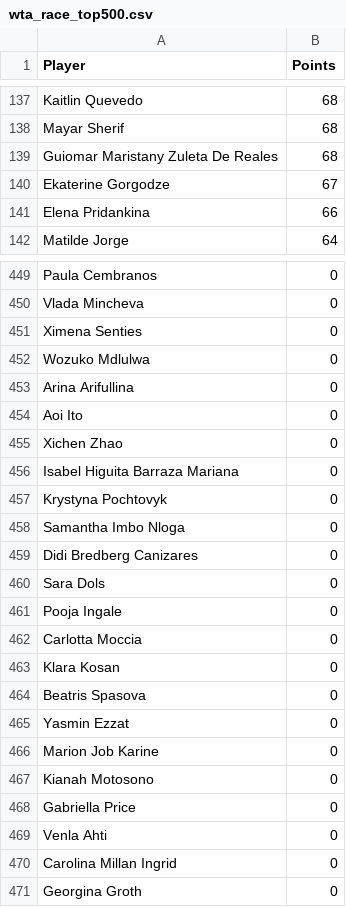
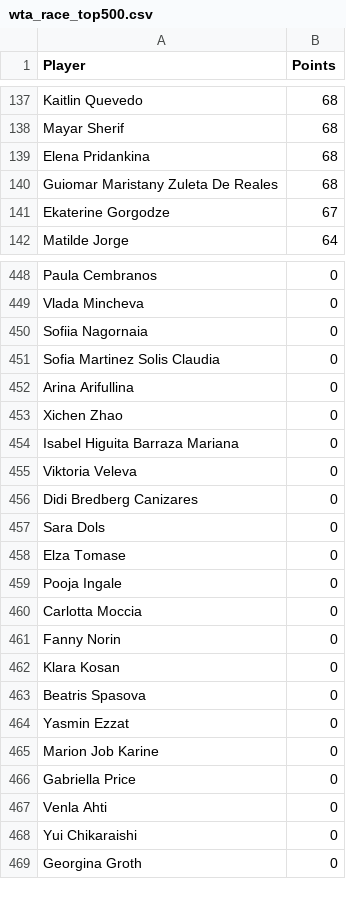
Before and after one commit to peterblum20/ATP-Race-Data, a CSV file: wta_race_top500.csv, drawn as a sheet; only a part is shown, gaps mark what is left out; the diff covers the shown part only.

```diff
--- a/wta_race_top500.csv
+++ b/wta_race_top500.csv
@@ -138,5 +138,5 @@ Kaitlin Quevedo,68
 Mayar Sherif,68
+Elena Pridankina,68
 Guiomar Maristany Zuleta De Reales,68
 Ekaterine Gorgodze,67
-Elena Pridankina,66
 Matilde Jorge,64
@@ -450,14 +449,14 @@ Paula Cembranos,0
 Vlada Mincheva,0
-Ximena Senties,0
-Wozuko Mdlulwa,0
+Sofiia Nagornaia,0
+Sofia Martinez Solis Claudia,0
 Arina Arifullina,0
-Aoi Ito,0
 Xichen Zhao,0
 Isabel Higuita Barraza Mariana,0
-Krystyna Pochtovyk,0
-Samantha Imbo Nloga,0
+Viktoria Veleva,0
 Didi Bredberg Canizares,0
 Sara Dols,0
+Elza Tomase,0
 Pooja Ingale,0
 Carlotta Moccia,0
+Fanny Norin,0
 Klara Kosan,0
@@ -466,6 +465,5 @@ Yasmin Ezzat,0
 Marion Job Karine,0
-Kianah Motosono,0
 Gabriella Price,0
 Venla Ahti,0
-Carolina Millan Ingrid,0
+Yui Chikaraishi,0
 Georgina Groth,0
```
Also changed, not shown: 19 added rows, 18 removed rows, 32 moved rows and 16 edited cells elsewhere in this file, atp_race_top500.csv.
